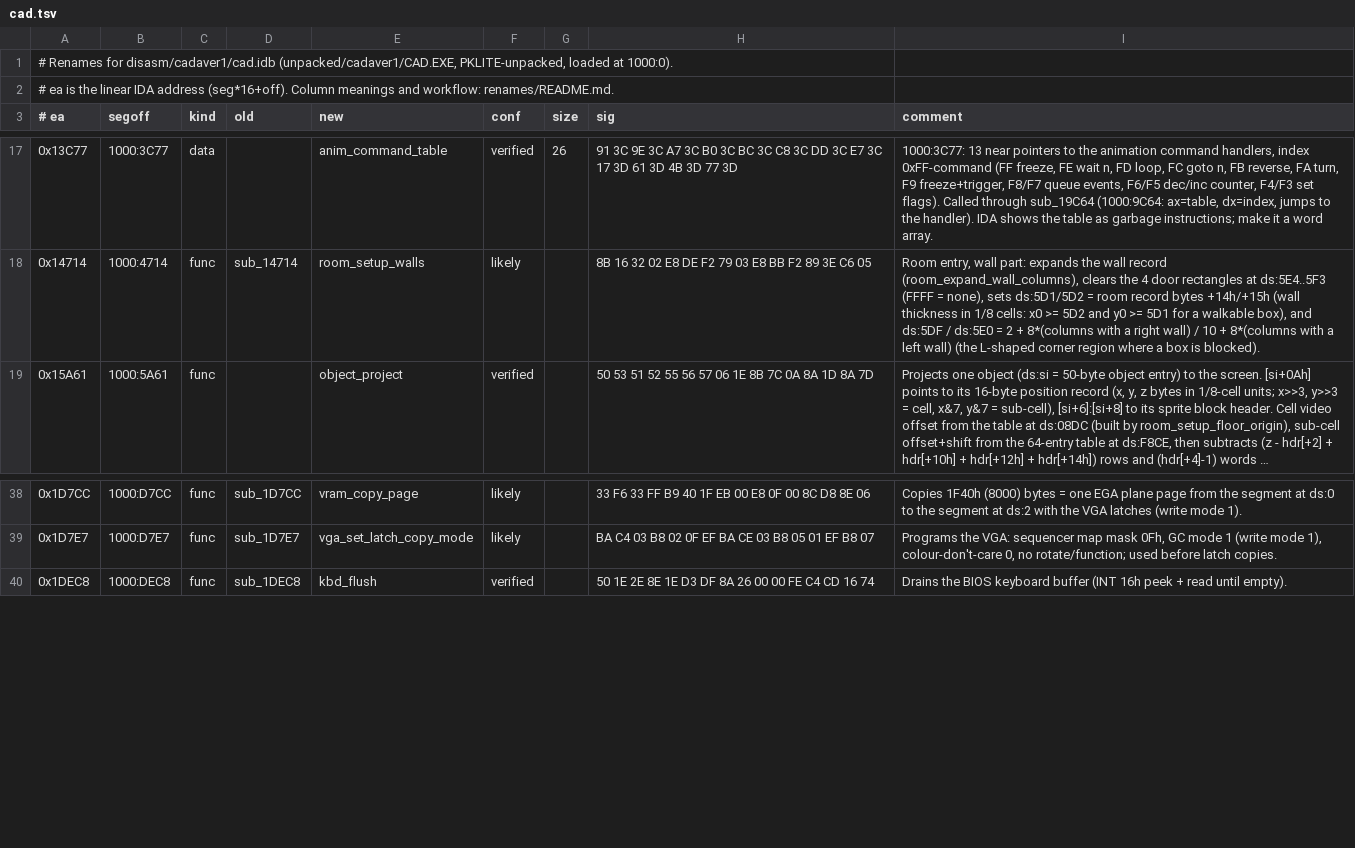
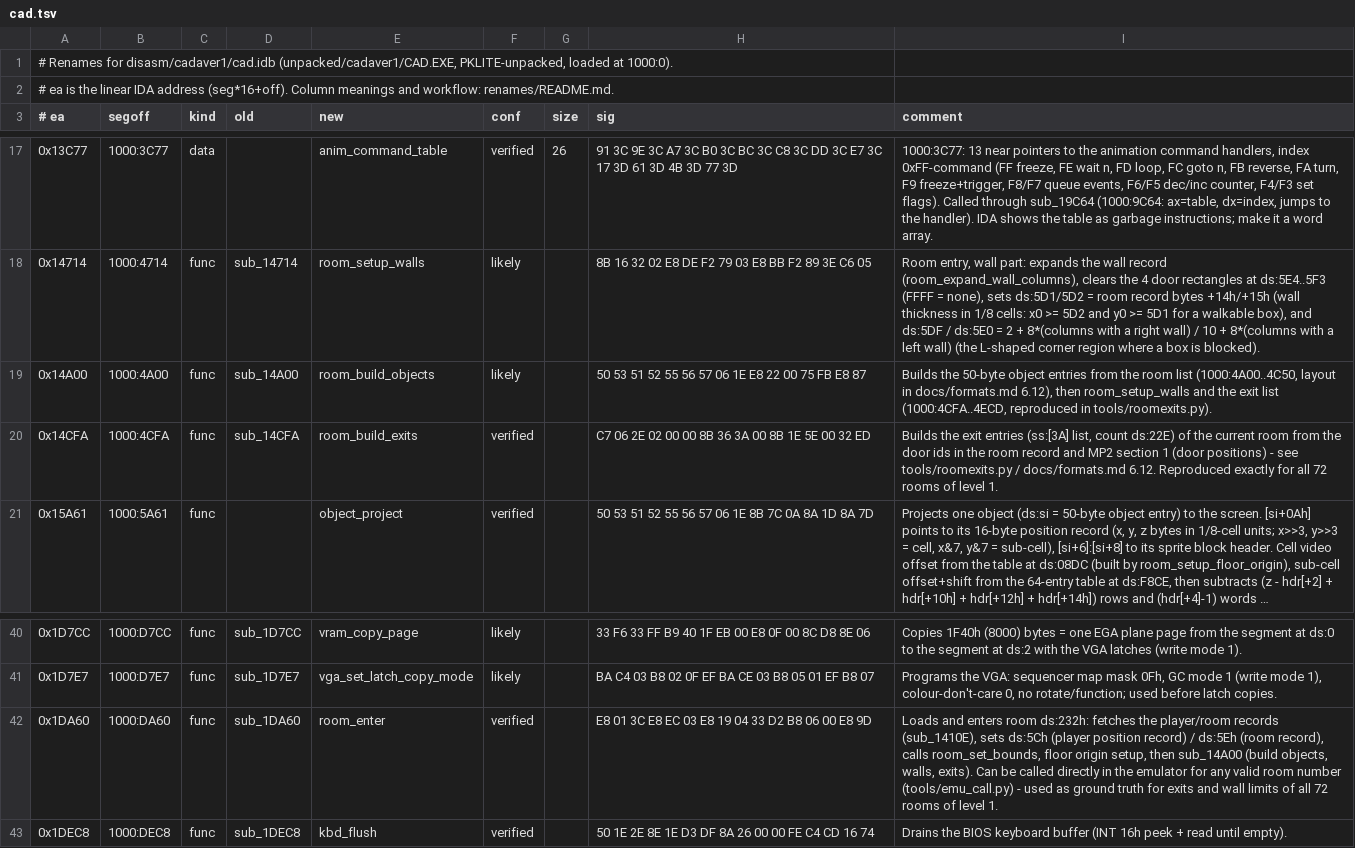
Before and after one commit to dreammaster/reverse-engineering-notes, a TSV file: renames/cadaver1/cad.tsv, drawn as a sheet; only a part is shown, gaps mark what is left out; long unchanged cells end in …; the diff names each change by its address in the sheet, - before the commit and + after, or states it on an @@ line.

```diff
--- a/renames/cadaver1/cad.tsv
+++ b/renames/cadaver1/cad.tsv
+row 19: 0x14A00 | 1000:4A00 | func | sub_14A00 | room_build_objects | likely |  | 50 53 51 52 55 56 57 06 1E E8 22 00 75 FB E8 87 | Builds the 50-byte object entries from the room list (1000:4A00..4C50, layout in docs/formats.md 6.12), then room_setup_walls and the exit list (1000:4CFA..4ECD, reproduced in tools/roomexits.py).
+row 20: 0x14CFA | 1000:4CFA | func | sub_14CFA | room_build_exits | verified |  | C7 06 2E 02 00 00 8B 36 3A 00 8B 1E 5E 00 32 ED | Builds the exit entries (ss:[3A] list, count ds:22E) of the current room from the door ids in the room record and MP2 section 1 (door positions) - see tools/roomexits.py / docs/formats.md 6.12. Reproduced exactly for all 72 rooms of level 1.
+row 42: 0x1DA60 | 1000:DA60 | func | sub_1DA60 | room_enter | verified |  | E8 01 3C E8 EC 03 E8 19 04 33 D2 B8 06 00 E8 9D | Loads and enters room ds:232h: fetches the player/room records (sub_1410E), sets ds:5Ch (player position record) / ds:5Eh (room record), calls room_set_bounds, floor origin setup, then sub_14A00 (build objects, walls, exits). Can be called directly in the emulator for any valid room number (tools/emu_call.py) - used as ground truth for exits and wall limits of all 72 rooms of level 1.
```
Also changed, not shown: renames/cadaver2/game.tsv.
